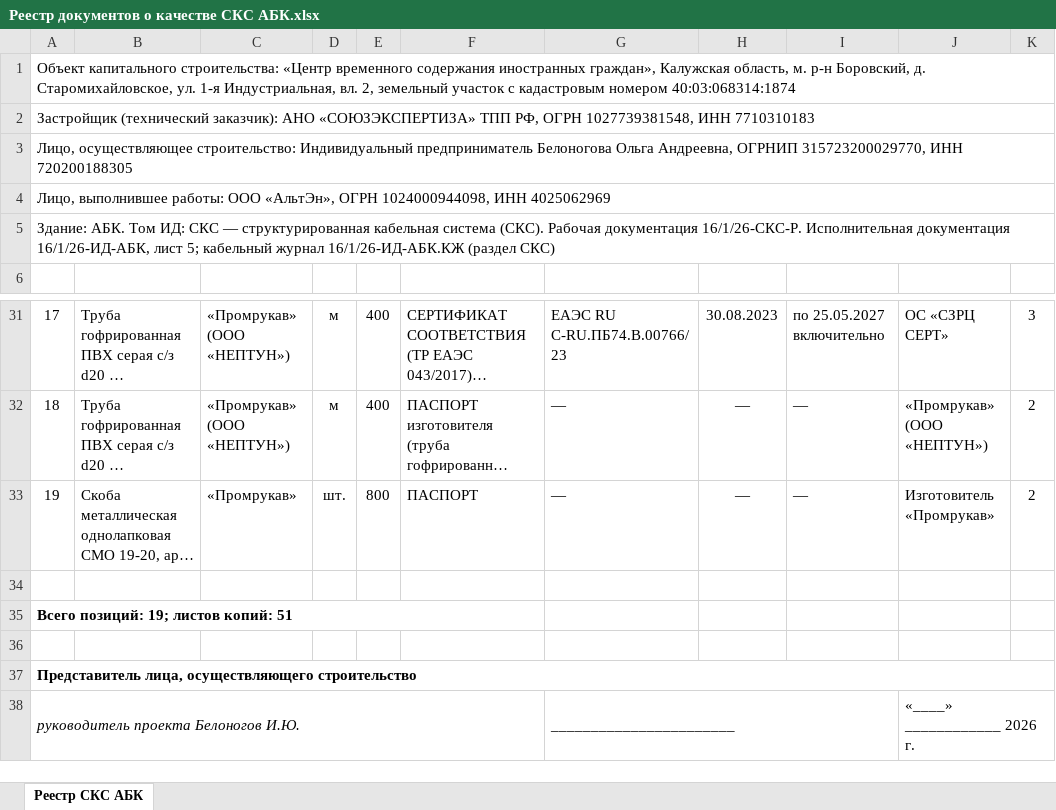
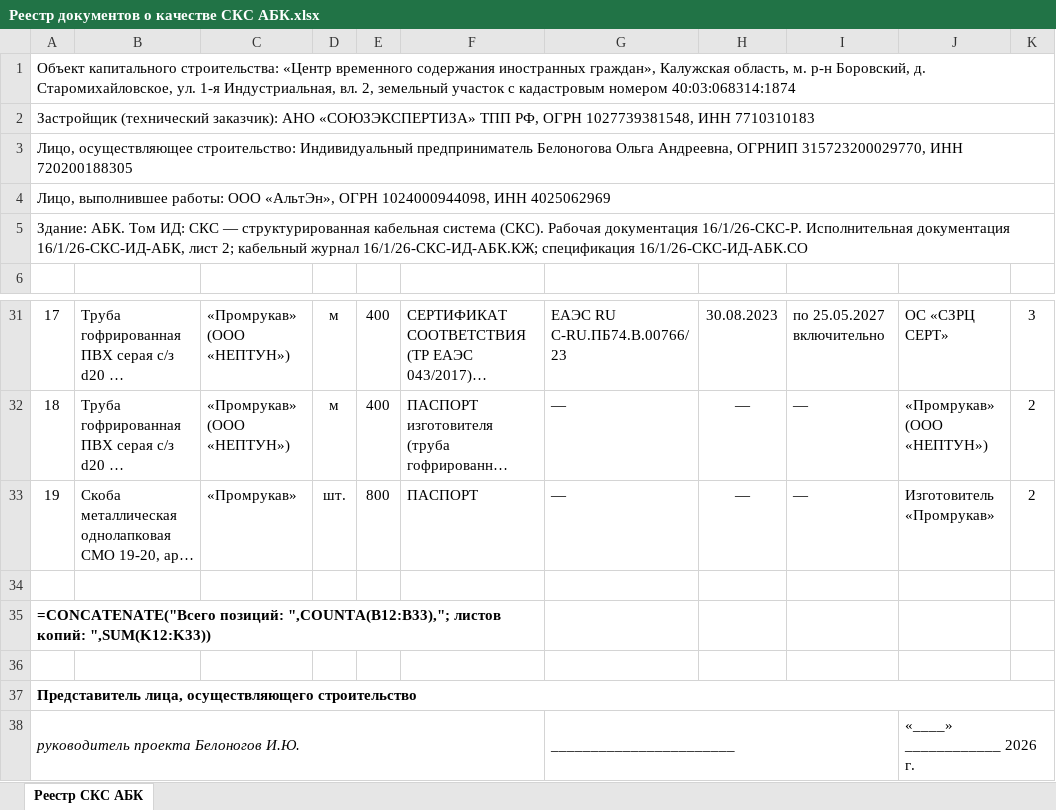
Before and after one commit to emanymedih/11, an Excel workbook: АБК/Том СКС АБК/Реестр документов о качестве СКС АБК.xlsx, sheet Реестр СКС АБК, drawn as a sheet; only a part is shown, gaps mark what is left out; long unchanged cells end in …; values as stored, in another font and other column widths than the file's, no borders; formulas without a stored value are shown as written; the diff names each change by its address in the sheet, - before the commit and + after, or states it on an @@ line.

```diff
--- a/АБК/Том СКС АБК/Реестр документов о качестве СКС АБК.xlsx (sheet Реестр СКС АБК)
+++ b/АБК/Том СКС АБК/Реестр документов о качестве СКС АБК.xlsx (sheet Реестр СКС АБК)
-A5: …Исполнительная документация 16/1/26-ИД-АБК, лист 5; кабельный журнал 16/1/26-ИД-АБК.КЖ (раздел СКС)
+A5: …Исполнительная документация 16/1/26-СКС-ИД-АБК, лист 2; кабельный журнал 16/1/26-СКС-ИД-АБК.КЖ; спецификация 16/1/26-СКС-ИД-АБК.СО
-A35: Всего позиций: 19; листов копий: 51
+A35: =CONCATENATE("Всего позиций: ",COUNTA(B12:B33),"; листов копий: ",SUM(K12:K33))
```
Also changed, not shown: АБК/Том СКУД АБК/Реестр документов о качестве СКУД АБК.xlsx, АБК/Том СОТ АБК/Реестр документов о качестве СОТ АБК.xlsx, 42 other files.
